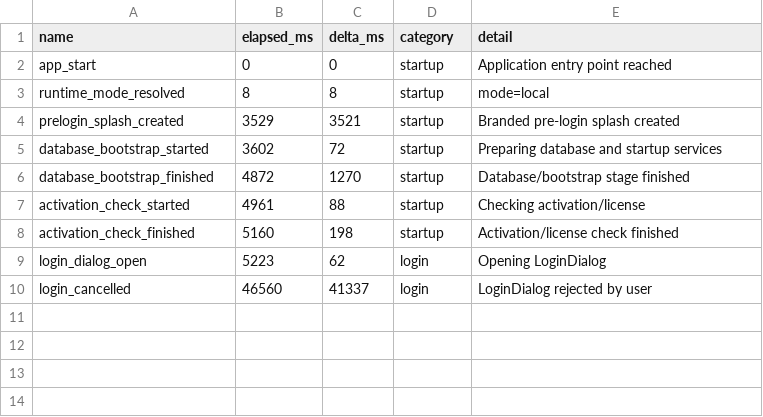
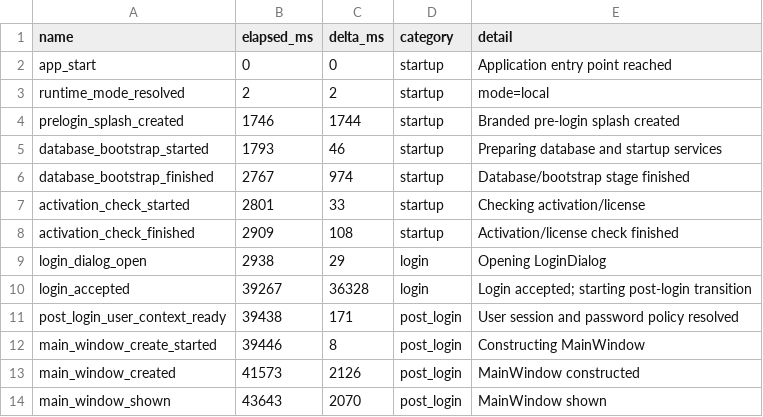
Before and after one commit to bukamal/alrajihi, a CSV file: tools/audit_outputs/startup_timeline.csv, drawn as a sheet.

```diff
--- a/tools/audit_outputs/startup_timeline.csv
+++ b/tools/audit_outputs/startup_timeline.csv
@@ -2,9 +2,13 @@
 app_start,0,0,startup,Application entry point reached
-runtime_mode_resolved,8,8,startup,mode=local
-prelogin_splash_created,3529,3521,startup,Branded pre-login splash created
-database_bootstrap_started,3602,72,startup,Preparing database and startup services
-database_bootstrap_finished,4872,1270,startup,Database/bootstrap stage finished
-activation_check_started,4961,88,startup,Checking activation/license
-activation_check_finished,5160,198,startup,Activation/license check finished
-login_dialog_open,5223,62,login,Opening LoginDialog
-login_cancelled,46560,41337,login,LoginDialog rejected by user
+runtime_mode_resolved,2,2,startup,mode=local
+prelogin_splash_created,1746,1744,startup,Branded pre-login splash created
+database_bootstrap_started,1793,46,startup,Preparing database and startup services
+database_bootstrap_finished,2767,974,startup,Database/bootstrap stage finished
+activation_check_started,2801,33,startup,Checking activation/license
+activation_check_finished,2909,108,startup,Activation/license check finished
+login_dialog_open,2938,29,login,Opening LoginDialog
+login_accepted,39267,36328,login,Login accepted; starting post-login transition
+post_login_user_context_ready,39438,171,post_login,User session and password policy resolved
+main_window_create_started,39446,8,post_login,Constructing MainWindow
+main_window_created,41573,2126,post_login,MainWindow constructed
+main_window_shown,43643,2070,post_login,MainWindow shown
```
Also changed, not shown: 39 other files.
